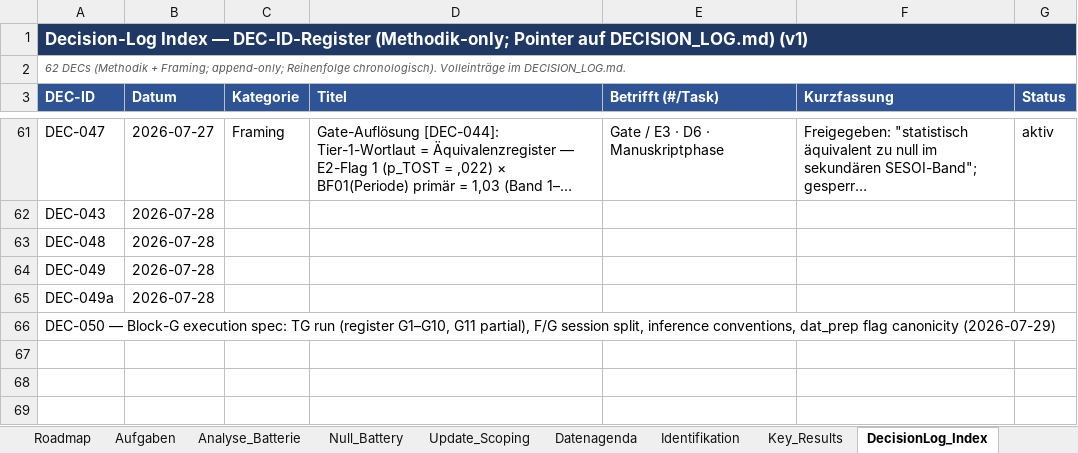
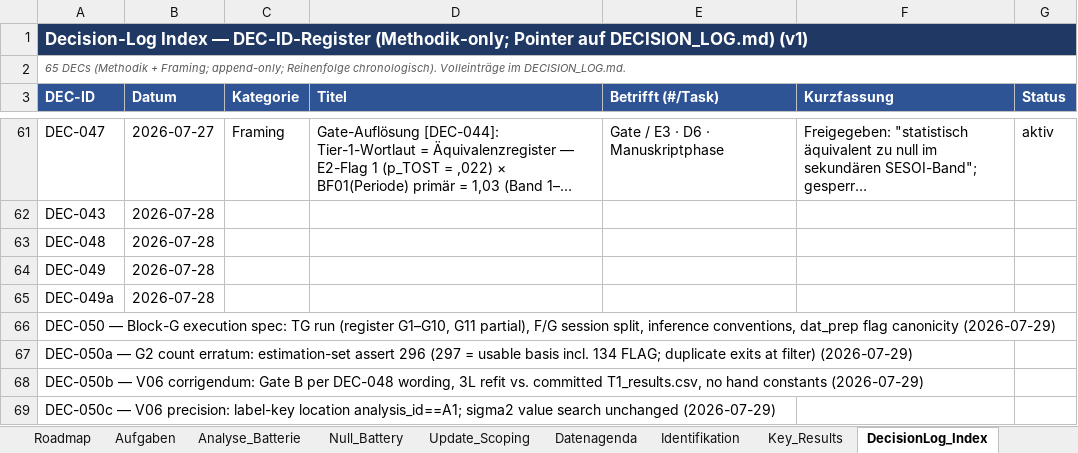
Before and after one commit to rwitte-wu-research/FOMA-CER-COD-Paris, an Excel workbook: docs/CER-COD_Status.xlsx, sheet DecisionLog_Index, drawn as a sheet; only a part is shown, gaps mark what is left out; long unchanged cells end in …; values as stored, in another font and other column widths than the file's, no borders; the diff names each change by its address in the sheet, - before the commit and + after, or states it on an @@ line.

Commit message:
TG canonical run: results 36 rows, verifier 12/12 + DEC-050a/b/c + ERROR #32-34 + status G-flip [DEC-050a][DEC-050b][DEC-050c]

```diff
--- a/docs/CER-COD_Status.xlsx (sheet DecisionLog_Index)
+++ b/docs/CER-COD_Status.xlsx (sheet DecisionLog_Index)
-A2 (DEC-ID): 62 DECs (Methodik…
+A2 (DEC-ID): 65 DECs (Methodik…
+row 67: DEC-050a — G2 count erratum: estimation-set assert 296 (297 = usable basis incl. 134 FLAG; duplicate exits at filter) (2026-07-29)
+row 68: DEC-050b — V06 corrigendum: Gate B per DEC-048 wording, 3L refit vs. committed T1_results.csv, no hand constants (2026-07-29)
+row 69: DEC-050c — V06 precision: label-key location analysis_id==A1; sigma2 value search unchanged (2026-07-29)
```
Also changed, not shown: sheet Analyse_Batterie, 7 other files.
